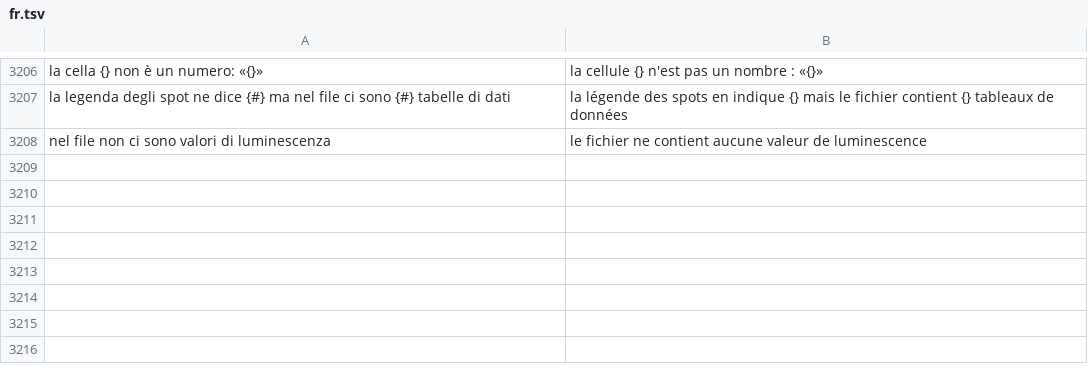
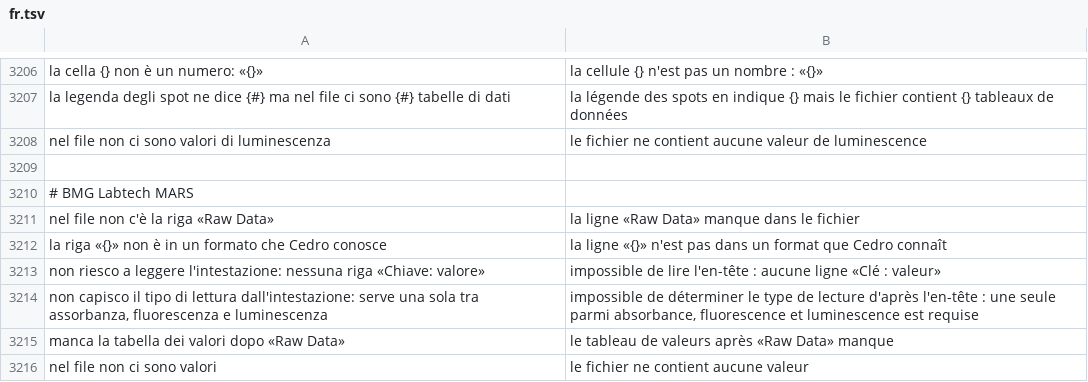
Before and after one commit to realfulvio/cedro, a TSV file: i18n/fr.tsv, drawn as a sheet; only a part is shown, gaps mark what is left out.

```diff
--- a/i18n/fr.tsv
+++ b/i18n/fr.tsv
@@ -3208 +3208,9 @@ la legenda degli spot ne dice {#} ma nel file ci sono {#} tabelle di dati	la lé
 nel file non ci sono valori di luminescenza	le fichier ne contient aucune valeur de luminescence
+
+# BMG Labtech MARS
+nel file non c'è la riga «Raw Data»	la ligne «Raw Data» manque dans le fichier
+la riga «{}» non è in un formato che Cedro conosce	la ligne «{}» n'est pas dans un format que Cedro connaît
+non riesco a leggere l'intestazione: nessuna riga «Chiave: valore»	impossible de lire l'en-tête : aucune ligne «Clé : valeur»
+non capisco il tipo di lettura dall'intestazione: serve una sola tra assorbanza, fluorescenza e luminescenza	impossible de déterminer le type de lecture d'après l'en-tête : une seule parmi absorbance, fluorescence et luminescence est requise
+manca la tabella dei valori dopo «Raw Data»	le tableau de valeurs après «Raw Data» manque
+nel file non ci sono valori	le fichier ne contient aucune valeur
```
Also changed, not shown: i18n/de.tsv, i18n/en.tsv, 11 other files.
